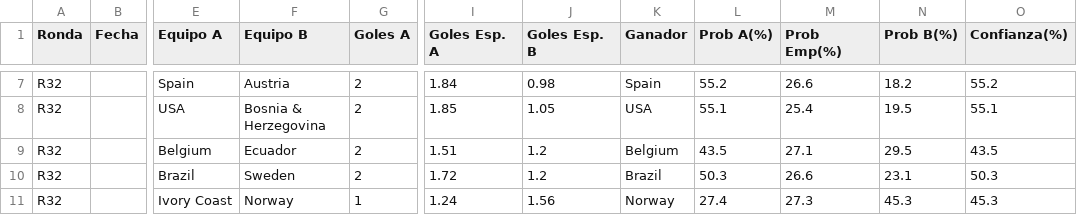
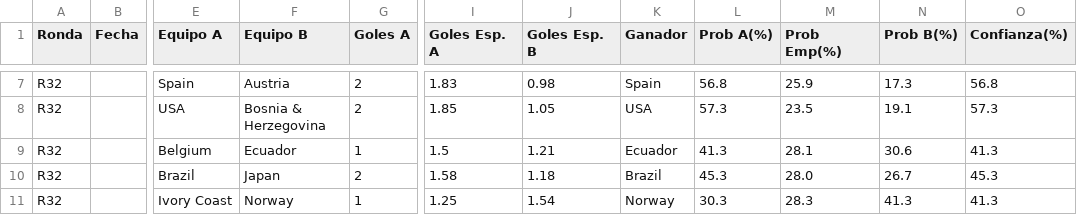
Before and after one commit to lucasjch/resultados-mundial, a CSV file: prode_mundial/output/eliminatorias.csv, drawn as a sheet; only a part is shown, gaps mark what is left out; the diff covers the shown part only; the diff names each change by its address in the sheet, - before the commit and + after, or states it on an @@ line.

```diff
--- a/prode_mundial/output/eliminatorias.csv
+++ b/prode_mundial/output/eliminatorias.csv
-I7 (Goles Esp. A): 1.84
+I7 (Goles Esp. A): 1.83
-L7 (Prob A(%)): 55.2
+L7 (Prob A(%)): 56.8
-M7 (Prob Emp(%)): 26.6
+M7 (Prob Emp(%)): 25.9
-N7 (Prob B(%)): 18.2
+N7 (Prob B(%)): 17.3
-O7 (Confianza(%)): 55.2
+O7 (Confianza(%)): 56.8
-L8 (Prob A(%)): 55.1
+L8 (Prob A(%)): 57.3
-M8 (Prob Emp(%)): 25.4
+M8 (Prob Emp(%)): 23.5
-N8 (Prob B(%)): 19.5
+N8 (Prob B(%)): 19.1
-O8 (Confianza(%)): 55.1
+O8 (Confianza(%)): 57.3
-G9 (Goles A): 2
+G9 (Goles A): 1
-I9 (Goles Esp. A): 1.51
+I9 (Goles Esp. A): 1.5
-J9 (Goles Esp. B): 1.2
+J9 (Goles Esp. B): 1.21
-K9 (Ganador): Belgium
+K9 (Ganador): Ecuador
-L9 (Prob A(%)): 43.5
+L9 (Prob A(%)): 41.3
-M9 (Prob Emp(%)): 27.1
+M9 (Prob Emp(%)): 28.1
-N9 (Prob B(%)): 29.5
+N9 (Prob B(%)): 30.6
-O9 (Confianza(%)): 43.5
+O9 (Confianza(%)): 41.3
-F10 (Equipo B): Sweden
+F10 (Equipo B): Japan
-I10 (Goles Esp. A): 1.72
+I10 (Goles Esp. A): 1.58
-J10 (Goles Esp. B): 1.2
+J10 (Goles Esp. B): 1.18
-L10 (Prob A(%)): 50.3
+L10 (Prob A(%)): 45.3
-M10 (Prob Emp(%)): 26.6
+M10 (Prob Emp(%)): 28.0
-N10 (Prob B(%)): 23.1
+N10 (Prob B(%)): 26.7
-O10 (Confianza(%)): 50.3
+O10 (Confianza(%)): 45.3
-I11 (Goles Esp. A): 1.24
+I11 (Goles Esp. A): 1.25
-J11 (Goles Esp. B): 1.56
+J11 (Goles Esp. B): 1.54
-L11 (Prob A(%)): 27.4
+L11 (Prob A(%)): 30.3
-M11 (Prob Emp(%)): 27.3
+M11 (Prob Emp(%)): 28.3
-N11 (Prob B(%)): 45.3
+N11 (Prob B(%)): 41.3
-O11 (Confianza(%)): 45.3
+O11 (Confianza(%)): 41.3
```
Also changed, not shown: 161 edited cells elsewhere in this file, prode_mundial/output/fase_grupos.csv, prode_mundial/output/prode_completo.csv, 17 other files.
